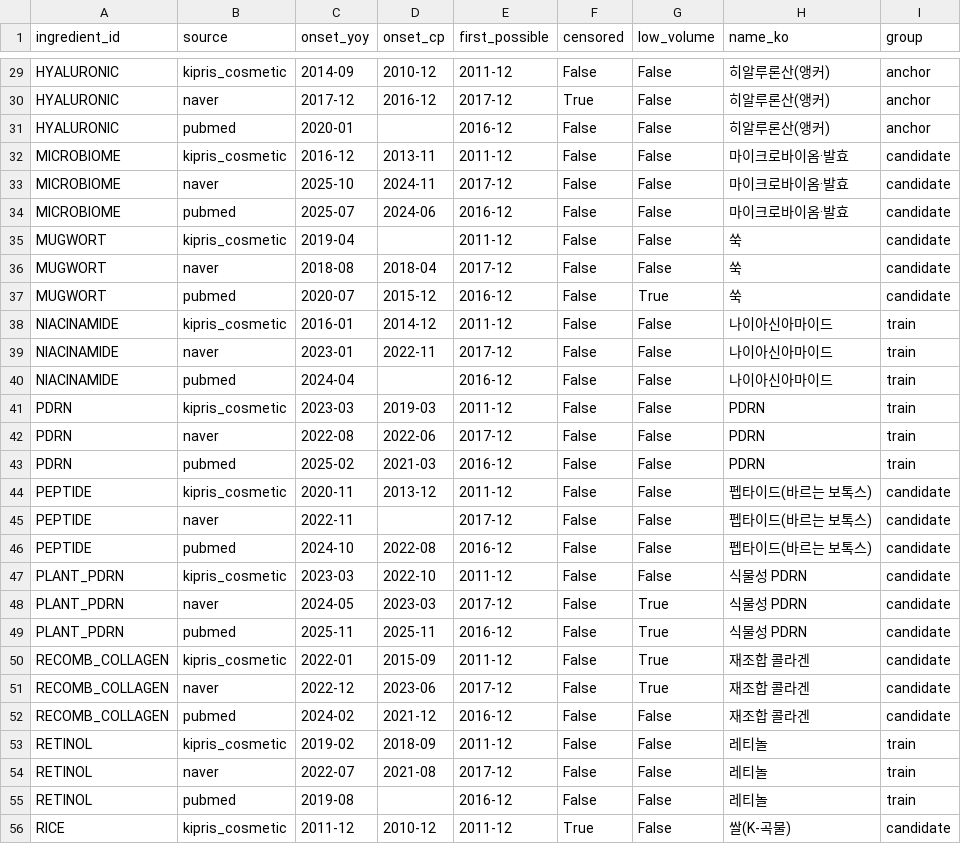
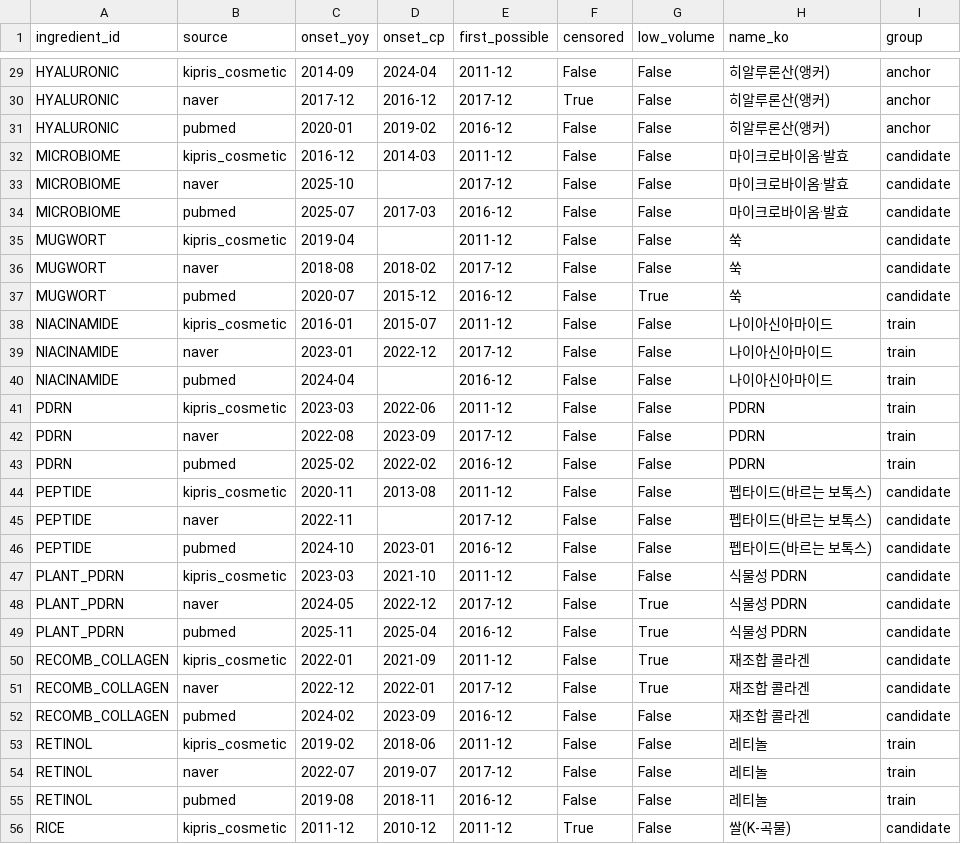
Before and after one commit to jueb9999/cosmetic-ingredient-trend, a CSV file: data/processed/onsets.csv, drawn as a sheet; only a part is shown, gaps mark what is left out; the diff covers the shown part only; the diff names each change by its address in the sheet, - before the commit and + after, or states it on an @@ line.

```diff
--- a/data/processed/onsets.csv
+++ b/data/processed/onsets.csv
-D29 (onset_cp): 2010-12
+D29 (onset_cp): 2024-04
-D31 (onset_cp): (empty)
+D31 (onset_cp): 2019-02
-D32 (onset_cp): 2013-11
+D32 (onset_cp): 2014-03
-D33 (onset_cp): 2024-11
+D33 (onset_cp): (empty)
-D34 (onset_cp): 2024-06
+D34 (onset_cp): 2017-03
-D36 (onset_cp): 2018-04
+D36 (onset_cp): 2018-02
-D38 (onset_cp): 2014-12
+D38 (onset_cp): 2015-07
-D39 (onset_cp): 2022-11
+D39 (onset_cp): 2022-12
-D41 (onset_cp): 2019-03
+D41 (onset_cp): 2022-06
-D42 (onset_cp): 2022-06
+D42 (onset_cp): 2023-09
-D43 (onset_cp): 2021-03
+D43 (onset_cp): 2022-02
-D44 (onset_cp): 2013-12
+D44 (onset_cp): 2013-08
-D46 (onset_cp): 2022-08
+D46 (onset_cp): 2023-01
-D47 (onset_cp): 2022-10
+D47 (onset_cp): 2021-10
-D48 (onset_cp): 2023-03
+D48 (onset_cp): 2022-12
-D49 (onset_cp): 2025-11
+D49 (onset_cp): 2025-04
-D50 (onset_cp): 2015-09
+D50 (onset_cp): 2021-09
-D51 (onset_cp): 2023-06
+D51 (onset_cp): 2022-01
-D52 (onset_cp): 2021-12
+D52 (onset_cp): 2023-09
-D53 (onset_cp): 2018-09
+D53 (onset_cp): 2018-06
-D54 (onset_cp): 2021-08
+D54 (onset_cp): 2019-07
-D55 (onset_cp): (empty)
+D55 (onset_cp): 2018-11
```
Also changed, not shown: 29 edited cells elsewhere in this file, data/processed/lead_lag.csv, 16 other files.
